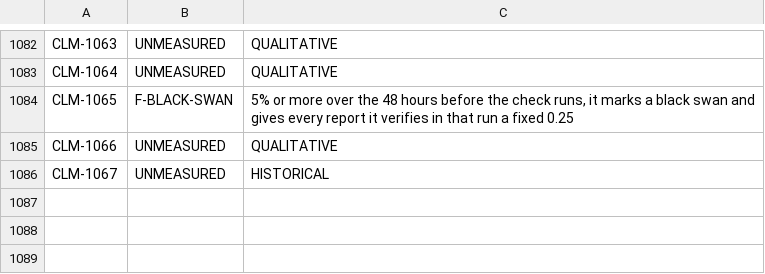
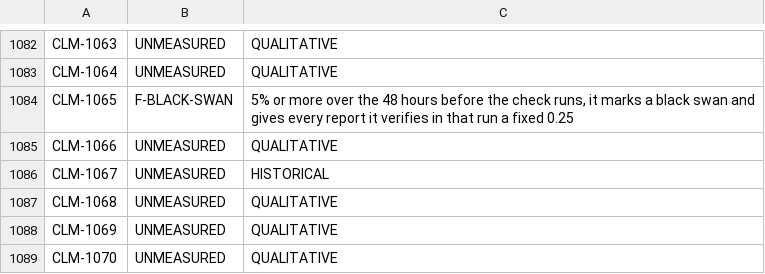
Before and after one commit to jamesmaverickandhdcs/gni-autonomous, a TSV file: docs/GNI_CLAIM_BINDINGS_S111.tsv, drawn as a sheet; only a part is shown, gaps mark what is left out; the diff names each change by its address in the sheet, - before the commit and + after, or states it on an @@ line.

```diff
--- a/docs/GNI_CLAIM_BINDINGS_S111.tsv
+++ b/docs/GNI_CLAIM_BINDINGS_S111.tsv
+row 1087: CLM-1068 | UNMEASURED | QUALITATIVE
+row 1088: CLM-1069 | UNMEASURED | QUALITATIVE
+row 1089: CLM-1070 | UNMEASURED | QUALITATIVE
```
Also changed, not shown: docs/GNI_CLAIM_VERDICTS_S111.tsv, 5 other files.
